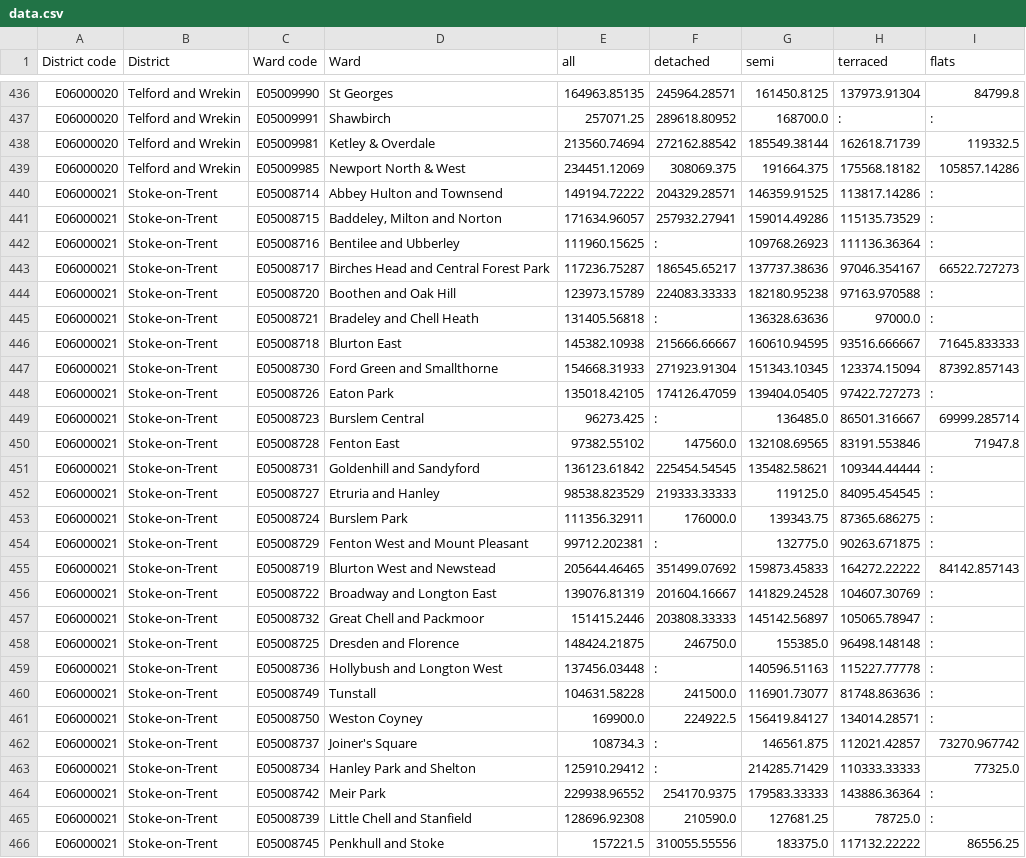
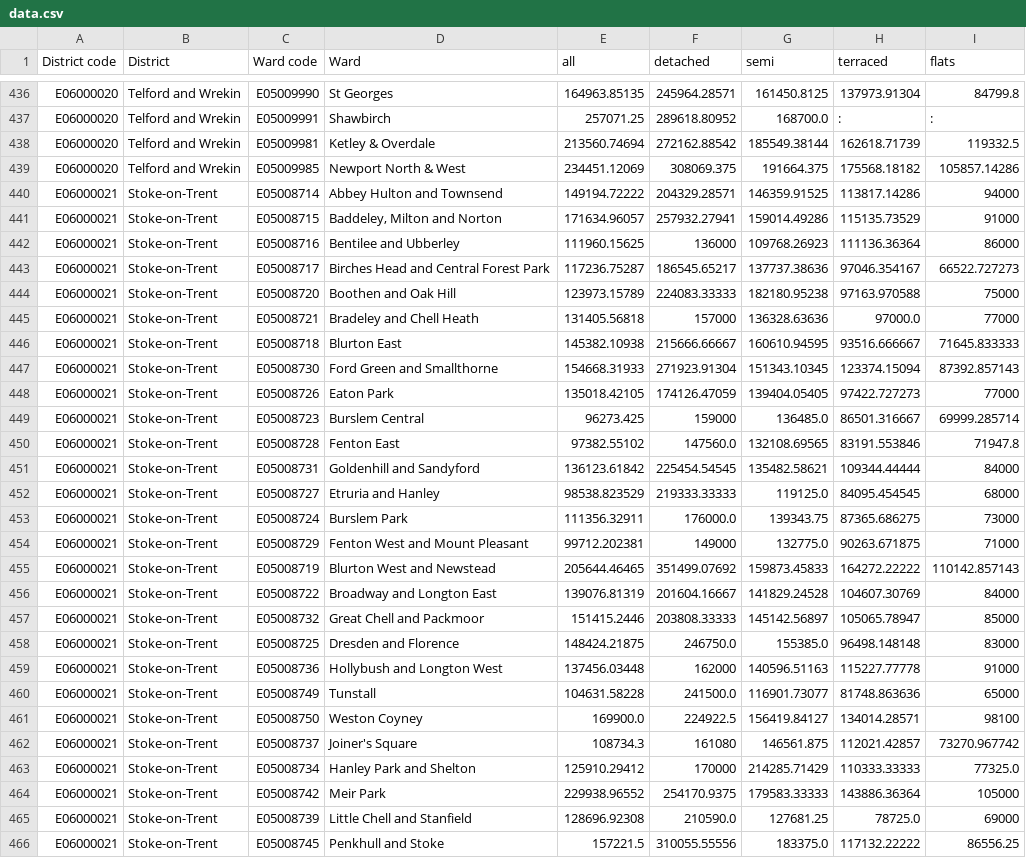
Before and after one commit to edgorman/Property-Fundamentals, a CSV file: data/external/mean_price_per_ward/yearendingjune2022/data.csv, drawn as a sheet; only a part is shown, gaps mark what is left out; the diff covers the shown part only.

```diff
--- a/data/external/mean_price_per_ward/yearendingjune2022/data.csv
+++ b/data/external/mean_price_per_ward/yearendingjune2022/data.csv
@@ -439,28 +439,28 @@ E06000020,Telford and Wrekin,E05009981,Ketley & Overdale,213560.74694,272162.885
 E06000020,Telford and Wrekin,E05009985,Newport North & West,234451.12069,308069.375,191664.375,175568.18182,105857.14286
-E06000021,Stoke-on-Trent,E05008714,Abbey Hulton and Townsend,149194.72222,204329.28571,146359.91525,113817.14286,:
-E06000021,Stoke-on-Trent,E05008715,"Baddeley, Milton and Norton",171634.96057,257932.27941,159014.49286,115135.73529,:
-E06000021,Stoke-on-Trent,E05008716,Bentilee and Ubberley,111960.15625,:,109768.26923,111136.36364,:
+E06000021,Stoke-on-Trent,E05008714,Abbey Hulton and Townsend,149194.72222,204329.28571,146359.91525,113817.14286,94000
+E06000021,Stoke-on-Trent,E05008715,"Baddeley, Milton and Norton",171634.96057,257932.27941,159014.49286,115135.73529,91000
+E06000021,Stoke-on-Trent,E05008716,Bentilee and Ubberley,111960.15625,136000,109768.26923,111136.36364,86000
 E06000021,Stoke-on-Trent,E05008717,Birches Head and Central Forest Park,117236.75287,186545.65217,137737.38636,97046.354167,66522.727273
-E06000021,Stoke-on-Trent,E05008720,Boothen and Oak Hill,123973.15789,224083.33333,182180.95238,97163.970588,:
-E06000021,Stoke-on-Trent,E05008721,Bradeley and Chell Heath,131405.56818,:,136328.63636,97000.0,:
+E06000021,Stoke-on-Trent,E05008720,Boothen and Oak Hill,123973.15789,224083.33333,182180.95238,97163.970588,75000
+E06000021,Stoke-on-Trent,E05008721,Bradeley and Chell Heath,131405.56818,157000,136328.63636,97000.0,77000
 E06000021,Stoke-on-Trent,E05008718,Blurton East,145382.10938,215666.66667,160610.94595,93516.666667,71645.833333
 E06000021,Stoke-on-Trent,E05008730,Ford Green and Smallthorne,154668.31933,271923.91304,151343.10345,123374.15094,87392.857143
-E06000021,Stoke-on-Trent,E05008726,Eaton Park,135018.42105,174126.47059,139404.05405,97422.727273,:
-E06000021,Stoke-on-Trent,E05008723,Burslem Central,96273.425,:,136485.0,86501.316667,69999.285714
+E06000021,Stoke-on-Trent,E05008726,Eaton Park,135018.42105,174126.47059,139404.05405,97422.727273,77000
+E06000021,Stoke-on-Trent,E05008723,Burslem Central,96273.425,159000,136485.0,86501.316667,69999.285714
 E06000021,Stoke-on-Trent,E05008728,Fenton East,97382.55102,147560.0,132108.69565,83191.553846,71947.8
-E06000021,Stoke-on-Trent,E05008731,Goldenhill and Sandyford,136123.61842,225454.54545,135482.58621,109344.44444,:
-E06000021,Stoke-on-Trent,E05008727,Etruria and Hanley,98538.823529,219333.33333,119125.0,84095.454545,:
-E06000021,Stoke-on-Trent,E05008724,Burslem Park,111356.32911,176000.0,139343.75,87365.686275,:
-E06000021,Stoke-on-Trent,E05008729,Fenton West and Mount Pleasant,99712.202381,:,132775.0,90263.671875,:
-E06000021,Stoke-on-Trent,E05008719,Blurton West and Newstead,205644.46465,351499.07692,159873.45833,164272.22222,84142.857143
-E06000021,Stoke-on-Trent,E05008722,Broadway and Longton East,139076.81319,201604.16667,141829.24528,104607.30769,:
-E06000021,Stoke-on-Trent,E05008732,Great Chell and Packmoor,151415.2446,203808.33333,145142.56897,105065.78947,:
-E06000021,Stoke-on-Trent,E05008725,Dresden and Florence,148424.21875,246750.0,155385.0,96498.148148,:
-E06000021,Stoke-on-Trent,E05008736,Hollybush and Longton West,137456.03448,:,140596.51163,115227.77778,:
-E06000021,Stoke-on-Trent,E05008749,Tunstall,104631.58228,241500.0,116901.73077,81748.863636,:
-E06000021,Stoke-on-Trent,E05008750,Weston Coyney,169900.0,224922.5,156419.84127,134014.28571,:
-E06000021,Stoke-on-Trent,E05008737,Joiner's Square,108734.3,:,146561.875,112021.42857,73270.967742
-E06000021,Stoke-on-Trent,E05008734,Hanley Park and Shelton,125910.29412,:,214285.71429,110333.33333,77325.0
-E06000021,Stoke-on-Trent,E05008742,Meir Park,229938.96552,254170.9375,179583.33333,143886.36364,:
-E06000021,Stoke-on-Trent,E05008739,Little Chell and Stanfield,128696.92308,210590.0,127681.25,78725.0,:
+E06000021,Stoke-on-Trent,E05008731,Goldenhill and Sandyford,136123.61842,225454.54545,135482.58621,109344.44444,84000
+E06000021,Stoke-on-Trent,E05008727,Etruria and Hanley,98538.823529,219333.33333,119125.0,84095.454545,68000
+E06000021,Stoke-on-Trent,E05008724,Burslem Park,111356.32911,176000.0,139343.75,87365.686275,73000
+E06000021,Stoke-on-Trent,E05008729,Fenton West and Mount Pleasant,99712.202381,149000,132775.0,90263.671875,71000
+E06000021,Stoke-on-Trent,E05008719,Blurton West and Newstead,205644.46465,351499.07692,159873.45833,164272.22222,110142.857143
+E06000021,Stoke-on-Trent,E05008722,Broadway and Longton East,139076.81319,201604.16667,141829.24528,104607.30769,84000
+E06000021,Stoke-on-Trent,E05008732,Great Chell and Packmoor,151415.2446,203808.33333,145142.56897,105065.78947,85000
+E06000021,Stoke-on-Trent,E05008725,Dresden and Florence,148424.21875,246750.0,155385.0,96498.148148,83000
+E06000021,Stoke-on-Trent,E05008736,Hollybush and Longton West,137456.03448,162000,140596.51163,115227.77778,91000
+E06000021,Stoke-on-Trent,E05008749,Tunstall,104631.58228,241500.0,116901.73077,81748.863636,65000
+E06000021,Stoke-on-Trent,E05008750,Weston Coyney,169900.0,224922.5,156419.84127,134014.28571,98100
+E06000021,Stoke-on-Trent,E05008737,Joiner's Square,108734.3,161080,146561.875,112021.42857,73270.967742
+E06000021,Stoke-on-Trent,E05008734,Hanley Park and Shelton,125910.29412,170000,214285.71429,110333.33333,77325.0
+E06000021,Stoke-on-Trent,E05008742,Meir Park,229938.96552,254170.9375,179583.33333,143886.36364,105000
+E06000021,Stoke-on-Trent,E05008739,Little Chell and Stanfield,128696.92308,210590.0,127681.25,78725.0,69000
 E06000021,Stoke-on-Trent,E05008745,Penkhull and Stoke,157221.5,310055.55556,183375.0,117132.22222,86556.25
```
Also changed, not shown: 12 edited cells elsewhere in this file, 1 other file.
